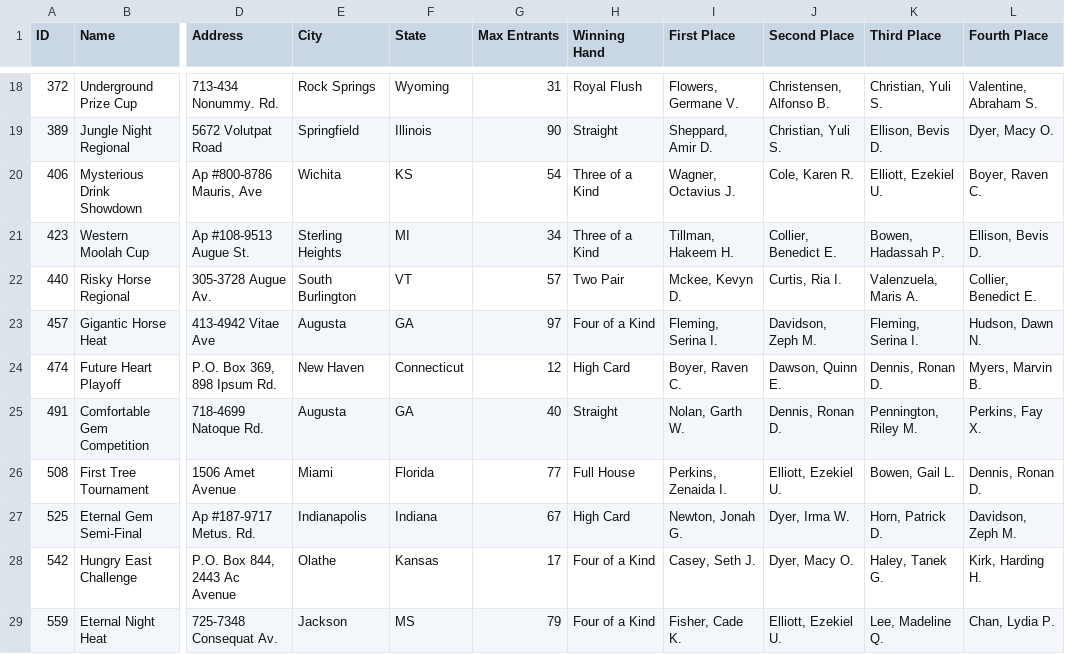
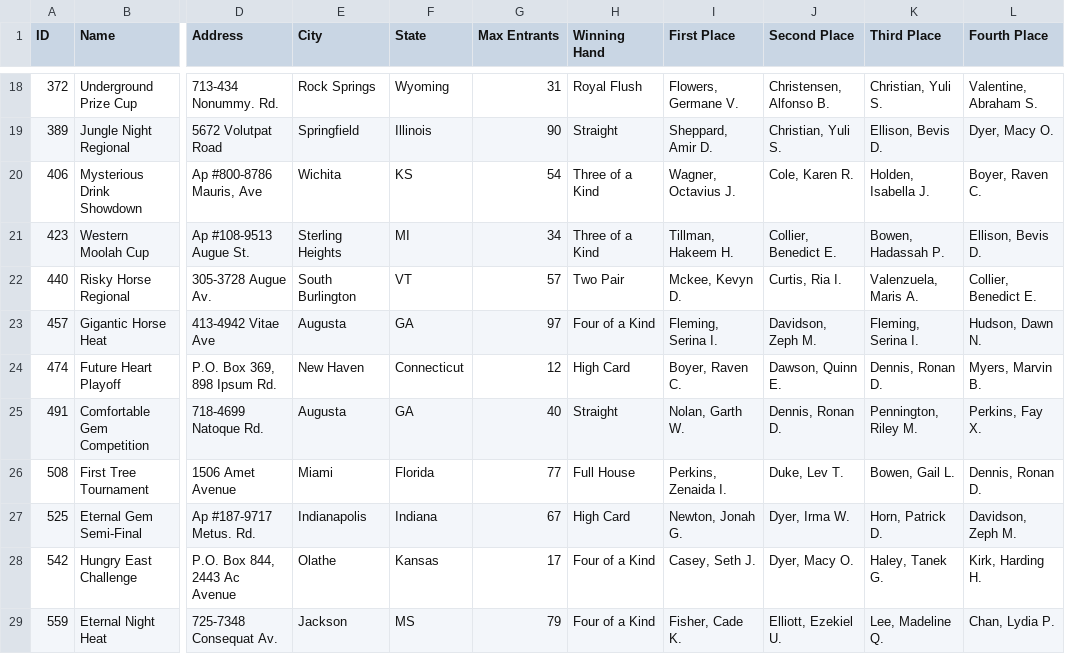
Before and after one commit to Hudson44/Poker-Tournament-App, a CSV file: Poker League Sample Data - Tournaments.csv, drawn as a sheet; only a part is shown, gaps mark what is left out; the diff names each change by its address in the sheet, - before the commit and + after, or states it on an @@ line.

```diff
--- a/Poker League Sample Data - Tournaments.csv
+++ b/Poker League Sample Data - Tournaments.csv
-K20 (Third Place): Elliott, Ezekiel U.
+K20 (Third Place): Holden, Isabella J.
-J26 (Second Place): Elliott, Ezekiel U.
+J26 (Second Place): Duke, Lev T.
```
Also changed, not shown: 1 other file.
